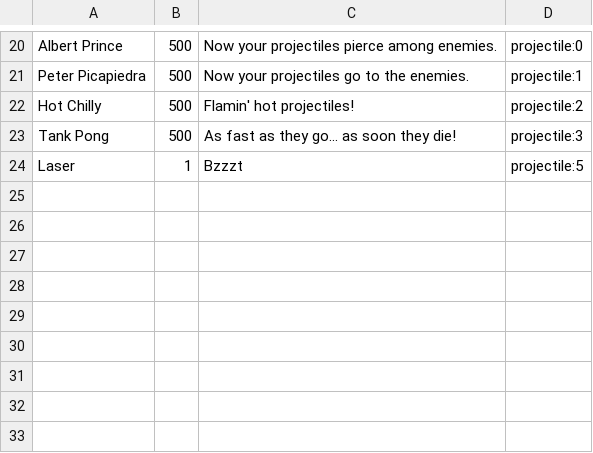
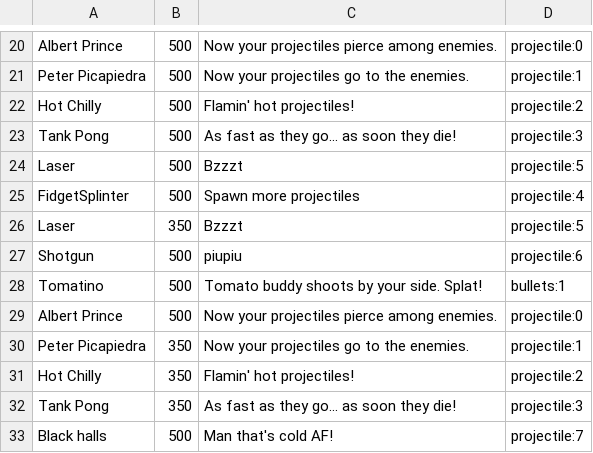
Before and after one commit to klcetines/Pure_CPP_WavesGame, a CSV file: assets/shop_items.csv, drawn as a sheet; only a part is shown, gaps mark what is left out.

```diff
--- a/assets/shop_items.csv
+++ b/assets/shop_items.csv
@@ -23,2 +23,11 @@ Hot Chilly,500,Flamin' hot projectiles!,projectile:2
 Tank Pong,500,As fast as they go... as soon they die!,projectile:3
-Laser,1,Bzzzt,projectile:5
+Laser,500,Bzzzt,projectile:5
+FidgetSplinter,500,Spawn more projectiles,projectile:4
+Laser,350,Bzzzt,projectile:5
+Shotgun,500,piupiu,projectile:6
+Tomatino,500,Tomato buddy shoots by your side. Splat!,bullets:1
+Albert Prince,500,Now your projectiles pierce among enemies.,projectile:0
+Peter Picapiedra,350,Now your projectiles go to the enemies.,projectile:1
+Hot Chilly,350,Flamin' hot projectiles!,projectile:2
+Tank Pong,350,As fast as they go... as soon they die!,projectile:3
+Black halls,500,Man that's cold AF!,projectile:7
```
Also changed, not shown: assets/shop_itemstest.csv, 31 other files.
